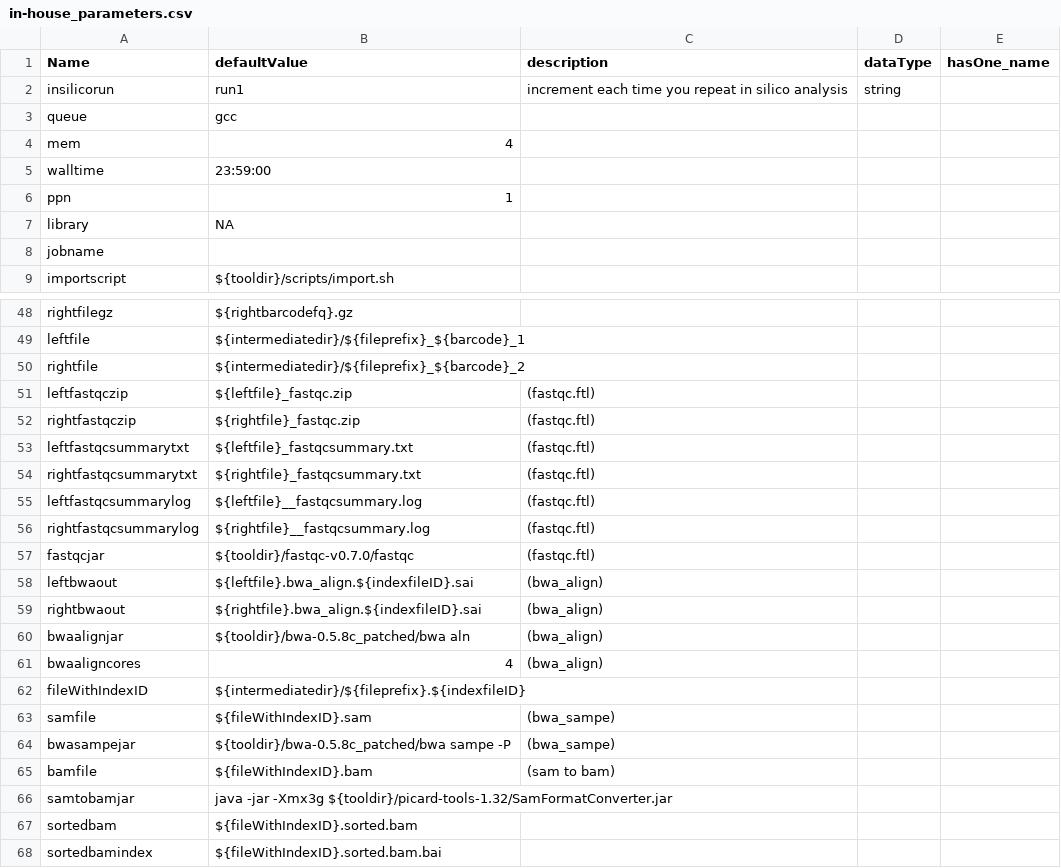
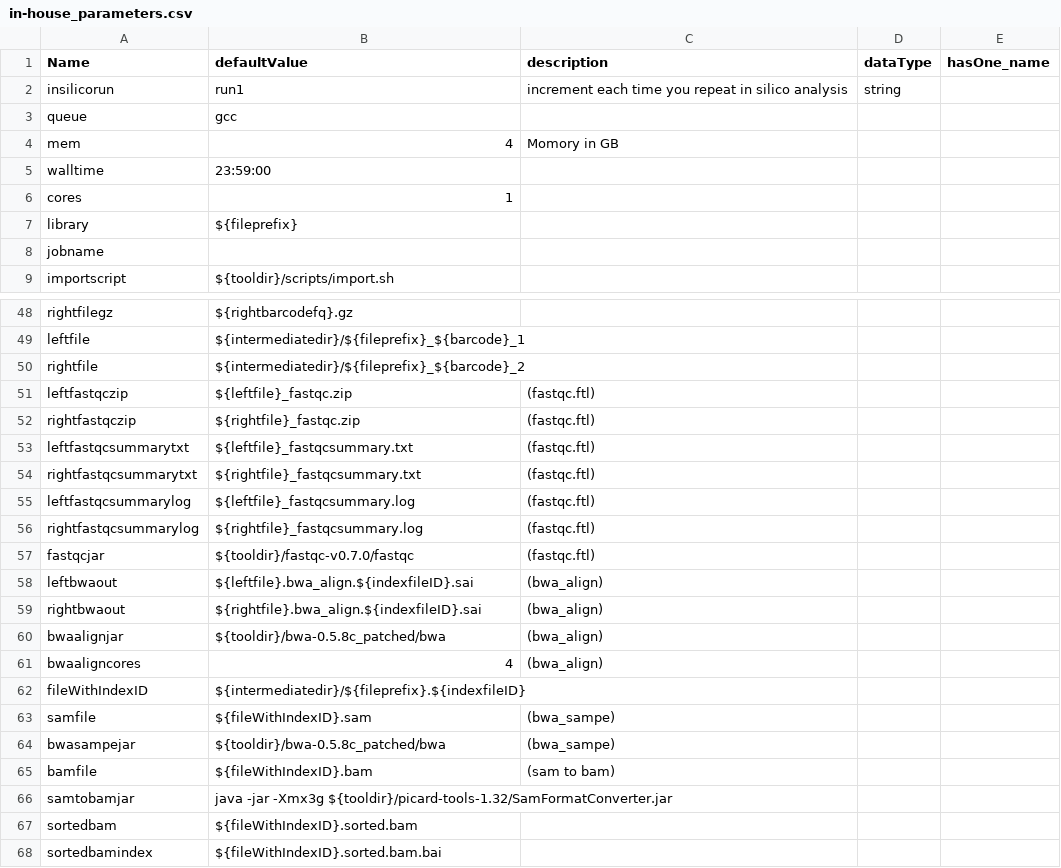
Before and after one commit to molgenis/molgenis-legacy, a CSV file: modules/compute/org/molgenis/compute/workflows/in-house_parameters.csv, drawn as a sheet; only a part is shown, gaps mark what is left out; the diff covers the shown part only.

Commit message:
Fixed bug: now cores and memory get a default value. Fixed bugs in protocols. Added new protocols.
git-svn-id: http://www.molgenis.org/svn/molgenis_apps/trunk@10235 42de9c89-b41c-0410-9fa9-f33e7b6bda7a

```diff
--- a/modules/compute/org/molgenis/compute/workflows/in-house_parameters.csv
+++ b/modules/compute/org/molgenis/compute/workflows/in-house_parameters.csv
@@ -3,6 +3,6 @@ insilicorun,run1,increment each time you repeat in silico analysis,string,
 queue,gcc,,,
-mem,4,,,
+mem,4,Momory in GB,,
 walltime,23:59:00,,,
-ppn,1,,,
-library,NA,,,
+cores,1,,,
+library,${fileprefix},,,
 jobname,,,,
@@ -54,4 +54,4 @@ leftfastqcsummarytxt,${leftfile}_fastqcsummary.txt,(fastqc.ftl),,
 rightfastqcsummarytxt,${rightfile}_fastqcsummary.txt,(fastqc.ftl),,
-leftfastqcsummarylog,${leftfile}__fastqcsummary.log,(fastqc.ftl),,
-rightfastqcsummarylog,${rightfile}__fastqcsummary.log,(fastqc.ftl),,
+leftfastqcsummarylog,${leftfile}_fastqcsummary.log,(fastqc.ftl),,
+rightfastqcsummarylog,${rightfile}_fastqcsummary.log,(fastqc.ftl),,
 fastqcjar,${tooldir}/fastqc-v0.7.0/fastqc,(fastqc.ftl),,
@@ -59,3 +59,3 @@ leftbwaout,${leftfile}.bwa_align.${indexfileID}.sai,(bwa_align),,
 rightbwaout,${rightfile}.bwa_align.${indexfileID}.sai,(bwa_align),,
-bwaalignjar,${tooldir}/bwa-0.5.8c_patched/bwa aln,(bwa_align),,
+bwaalignjar,${tooldir}/bwa-0.5.8c_patched/bwa,(bwa_align),,
 bwaaligncores,4,(bwa_align),,
@@ -63,3 +63,3 @@ fileWithIndexID,${intermediatedir}/${fileprefix}.${indexfileID},,,
 samfile,${fileWithIndexID}.sam,(bwa_sampe),,
-bwasampejar,${tooldir}/bwa-0.5.8c_patched/bwa sampe -P,(bwa_sampe),,
+bwasampejar,${tooldir}/bwa-0.5.8c_patched/bwa,(bwa_sampe),,
 bamfile,${fileWithIndexID}.bam,(sam to bam),,
```
Also changed, not shown: 10 added rows and 8 edited cells elsewhere in this file, modules/compute/org/molgenis/compute/workflows/workflow_in-house.csv, 13 other files.
